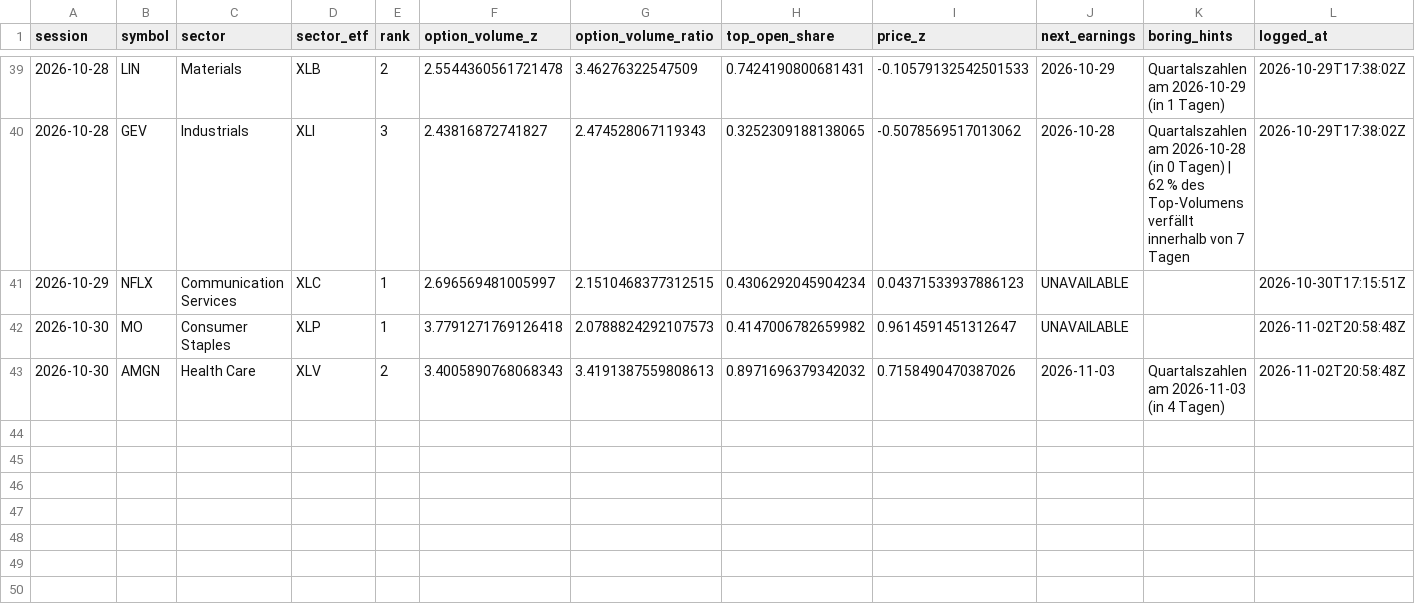
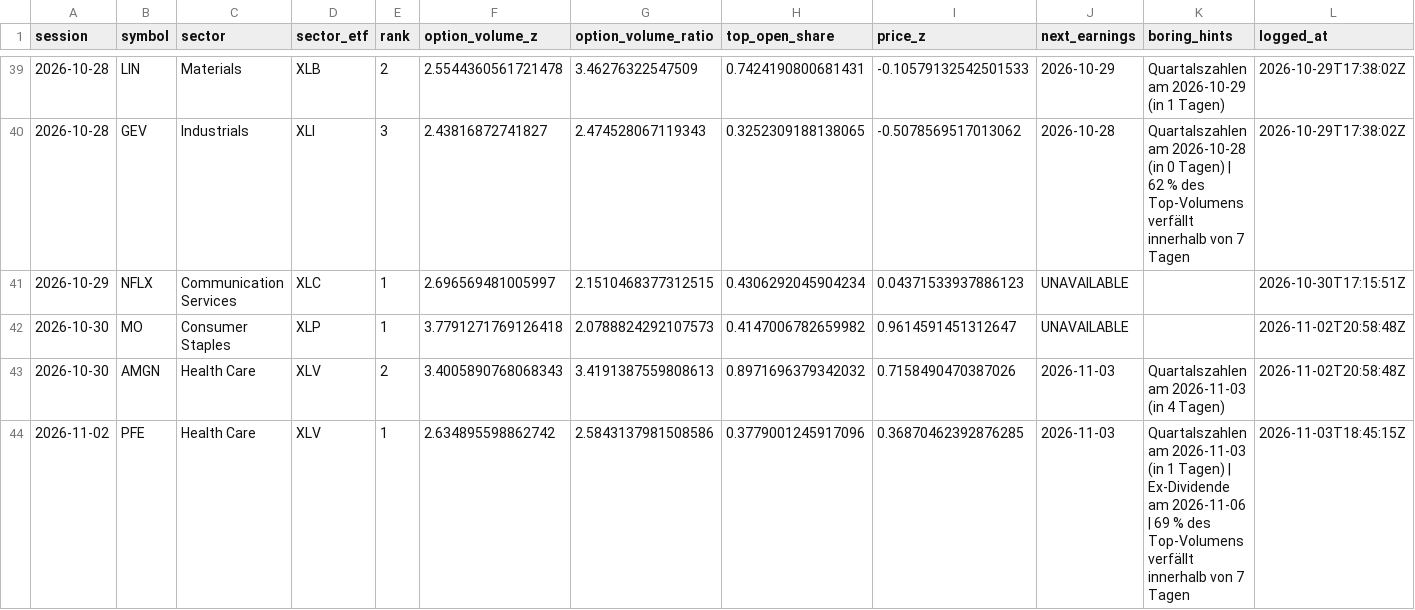
Before and after one commit to Stocks-Quant/quant-screener, a CSV file: data/flags_log.csv, drawn as a sheet; only a part is shown, gaps mark what is left out.

```diff
--- a/data/flags_log.csv
+++ b/data/flags_log.csv
@@ -43 +43,2 @@ session,symbol,sector,sector_etf,rank,option_volume_z,option_volume_ratio,top_op
 2026-10-30,AMGN,Health Care,XLV,2,3.4005890768068343,3.4191387559808613,0.8971696379342032,0.7158490470387026,2026-11-03,Quartalszahlen am 2026-11-03 (in 4 Tagen),2026-11-02T20:58:48Z
+2026-11-02,PFE,Health Care,XLV,1,2.634895598862742,2.5843137981508586,0.3779001245917096,0.36870462392876285,2026-11-03,Quartalszahlen am 2026-11-03 (in 1 Tagen) | Ex-Dividende am 2026-11-06 | 69 % des Top-Volumens verfällt innerhalb von 7 Tagen,2026-11-03T18:45:15Z
```
Also changed, not shown: 10 other files.
